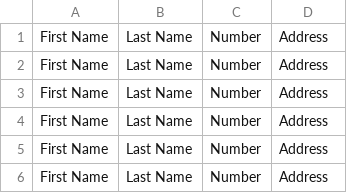
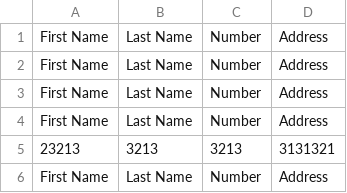
Before and after one commit to AntonTkachev/Phone-Book, a CSV file: test.csv, drawn as a sheet.

```diff
--- a/test.csv
+++ b/test.csv
@@ -4,3 +4,3 @@ First Name|Last Name|Number|Address|
 First Name|Last Name|Number|Address|
-First Name|Last Name|Number|Address|
+23213|3213|3213|3131321|
 First Name|Last Name|Number|Address|
```
Also changed, not shown: 7 other files.
